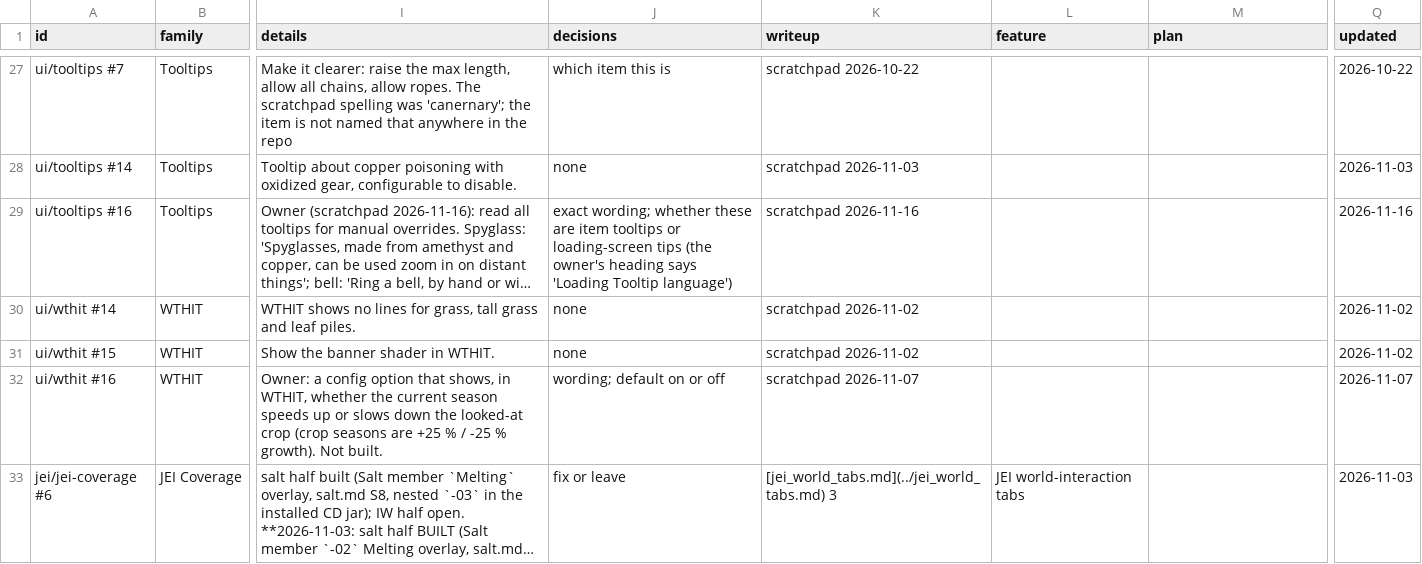
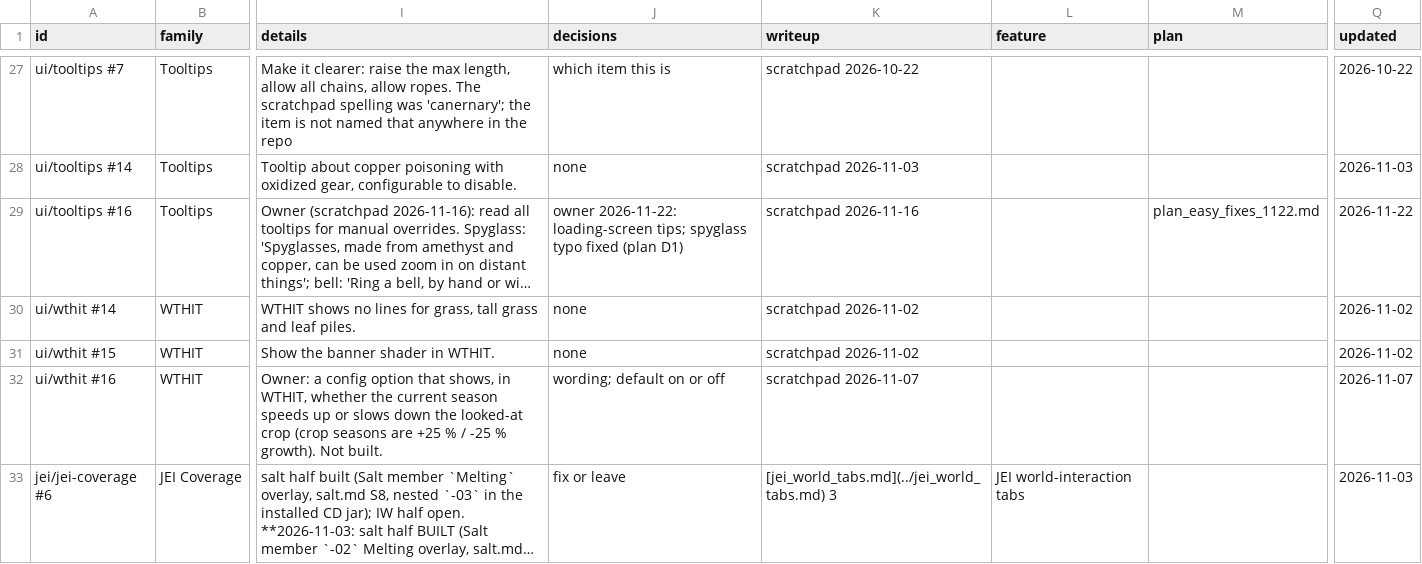
Before and after one commit to SaintAlfonzo/CreativeEngineering, a CSV file: feature_writeup/todo/rows/interface_and_jei.csv, drawn as a sheet; only a part is shown, gaps mark what is left out; long unchanged cells end in …; the diff names each change by its address in the sheet, - before the commit and + after, or states it on an @@ line.

```diff
--- a/feature_writeup/todo/rows/interface_and_jei.csv
+++ b/feature_writeup/todo/rows/interface_and_jei.csv
-J29 (decisions): exact wording; whether these are item tooltips or loading-screen tips (the owner's heading says 'Loading Tooltip language')
+J29 (decisions): owner 2026-11-22: loading-screen tips; spyglass typo fixed (plan D1)
-M29 (plan): (empty)
+M29 (plan): plan_easy_fixes_1122.md
-Q29 (updated): 2026-11-16
+Q29 (updated): 2026-11-22
```
Also changed, not shown: feature_writeup/todo/rows/alcohol.csv, feature_writeup/todo/rows/items_and_blocks.csv, 8 other files.
